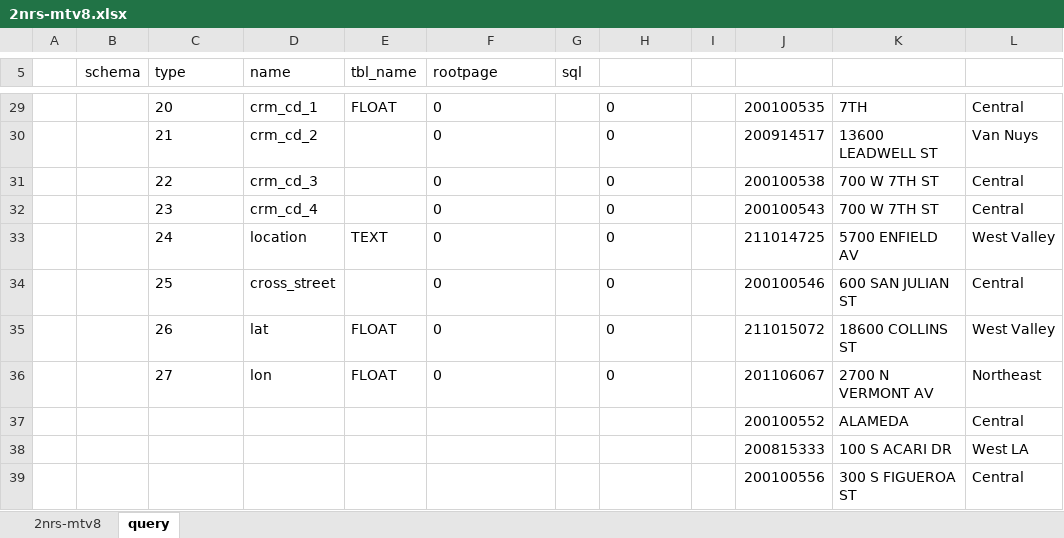
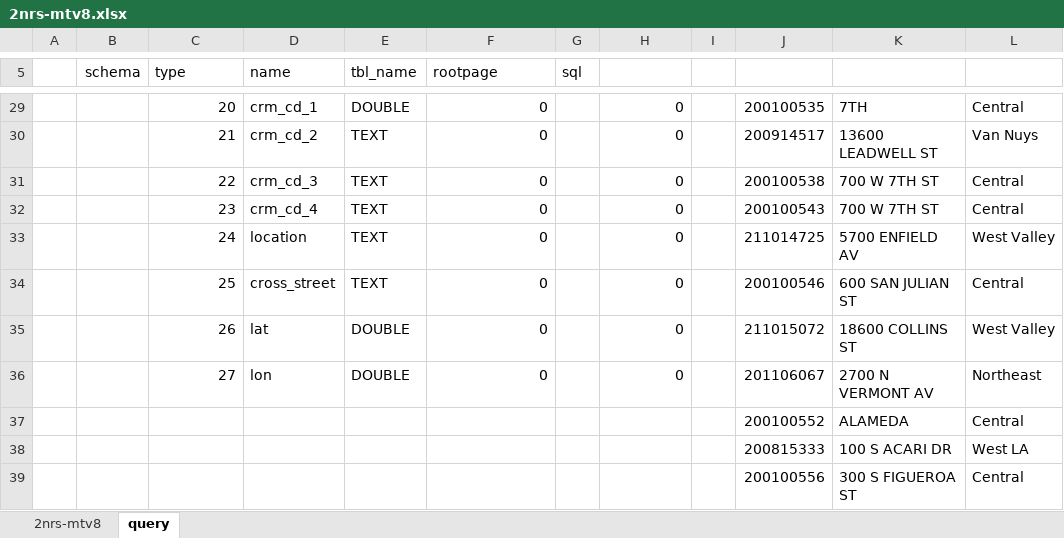
Before and after one commit to xlladdins/xll_sqlite, an Excel workbook: 2nrs-mtv8.xlsx, sheet query, drawn as a sheet; only a part is shown, gaps mark what is left out; values as stored, in another font and other column widths than the file's, no borders; the diff covers the shown part only; the diff names each change by its address in the sheet, - before the commit and + after, or states it on an @@ line.

Commit message:
sql.query arg

```diff
--- a/2nrs-mtv8.xlsx (sheet query)
+++ b/2nrs-mtv8.xlsx (sheet query)
-C29:C36 alignment: left
+C29:C36 alignment: right
-E29 (tbl_name): FLOAT
+E29 (tbl_name): DOUBLE
-F29:F36 alignment: left
+F29:F36 alignment: right
-H29:H36 alignment: left
+H29:H36 alignment: right
-E30:E32 (tbl_name): (empty)
+E30:E32 (tbl_name): TEXT
-E34 (tbl_name): (empty)
+E34 (tbl_name): TEXT
-E35:E36 (tbl_name): FLOAT
+E35:E36 (tbl_name): DOUBLE
```
Also changed, not shown: 12 edited cells and cell formats elsewhere in this sheet, sheet 2nrs-mtv8.
